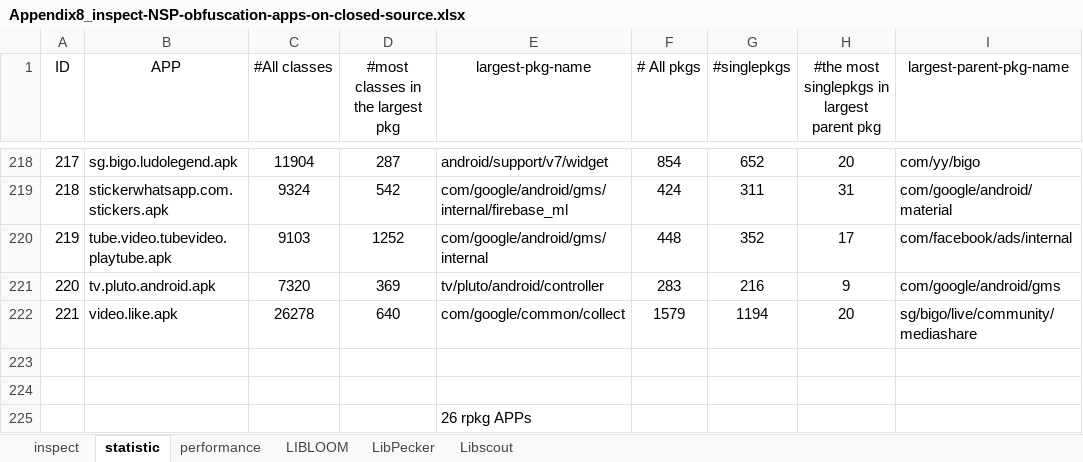
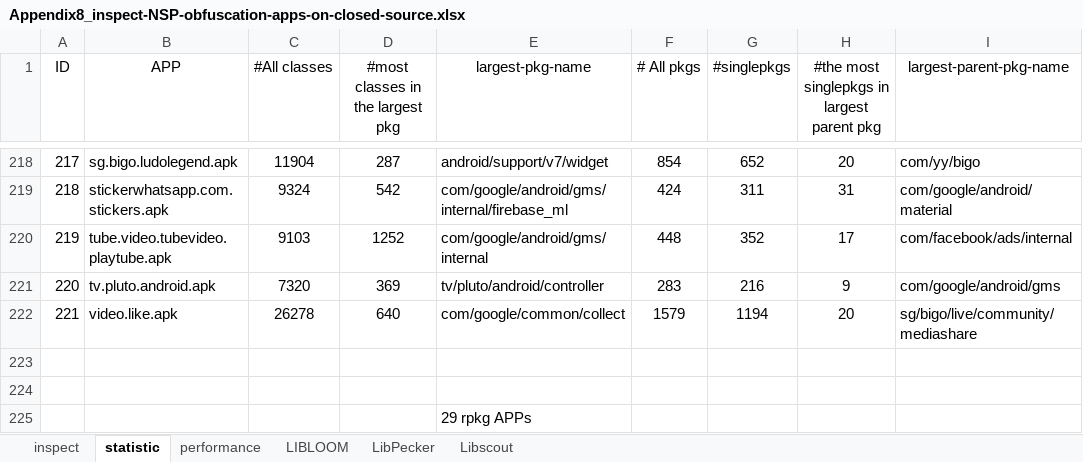
Before and after one commit to iser-mobile/LIBLOOM, an Excel workbook: result/Appendix8_inspect-NSP-obfuscation-apps-on-closed-source.xlsx, sheet statistic, drawn as a sheet; only a part is shown, gaps mark what is left out; values as stored, in another font and other column widths than the file's, no borders; the diff names each change by its address in the sheet, - before the commit and + after, or states it on an @@ line.

```diff
--- a/result/Appendix8_inspect-NSP-obfuscation-apps-on-closed-source.xlsx (sheet statistic)
+++ b/result/Appendix8_inspect-NSP-obfuscation-apps-on-closed-source.xlsx (sheet statistic)
-E225 (largest-pkg-name): 26 rpkg APPs
+E225 (largest-pkg-name): 29 rpkg APPs
```
Also changed, not shown: result/Appendix1_open-source-performance.xlsx, result/Appendix2_closed_source_benchmark_result.xlsx, 11 other files.
